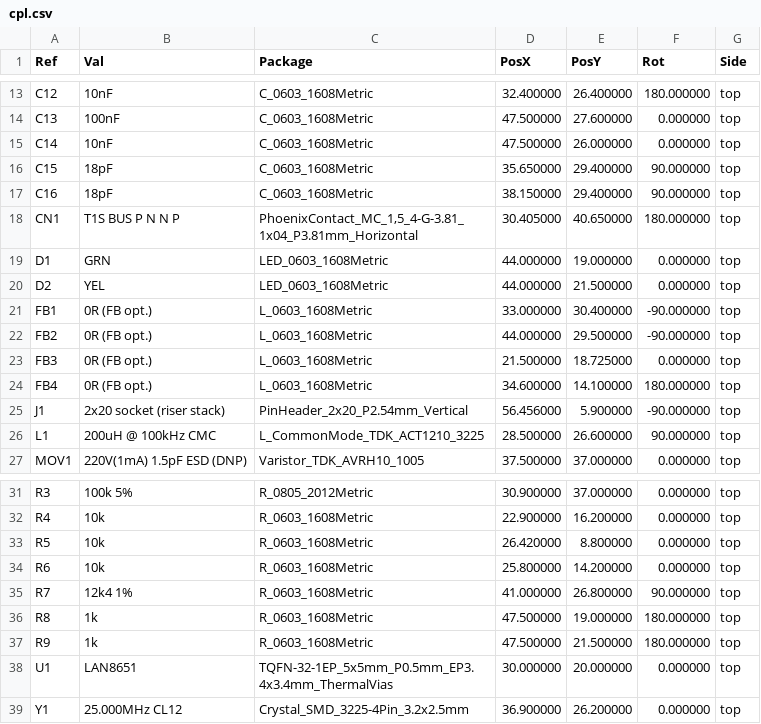
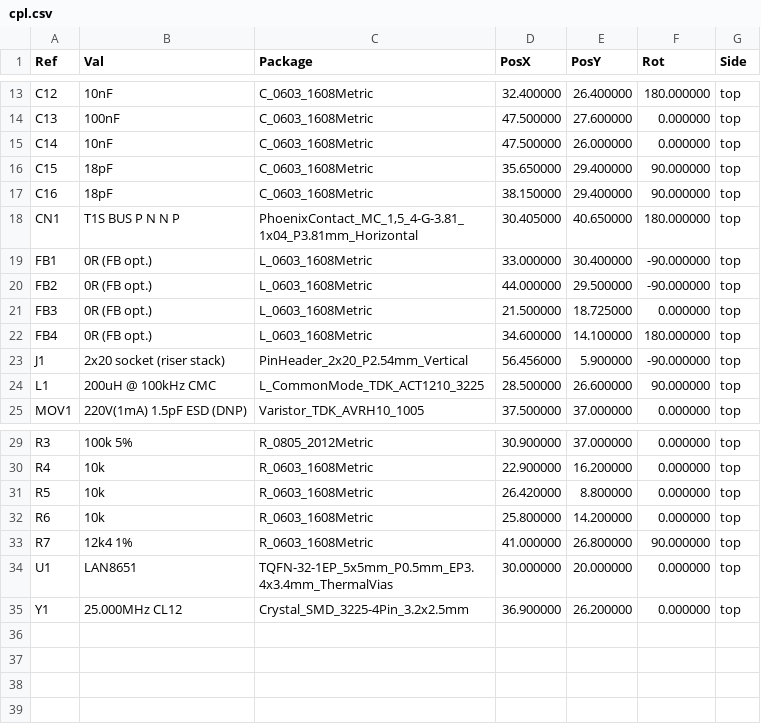
Before and after one commit to hwkim3330/elite-t1s-hat, a CSV file: hardware/cpl.csv, drawn as a sheet; only a part is shown, gaps mark what is left out; the diff names each change by its address in the sheet, - before the commit and + after, or states it on an @@ line.

```diff
--- a/hardware/cpl.csv
+++ b/hardware/cpl.csv
-row 19: D1 | GRN | LED_0603_1608Metric | 44.000000 | 19.000000 | 0.000000 | top
-row 20: D2 | YEL | LED_0603_1608Metric | 44.000000 | 21.500000 | 0.000000 | top
-row 36: R8 | 1k | R_0603_1608Metric | 47.500000 | 19.000000 | 180.000000 | top
-row 37: R9 | 1k | R_0603_1608Metric | 47.500000 | 21.500000 | 180.000000 | top
```
Also changed, not shown: hardware/bom.csv, hardware/jlcpcb/bom_jlc.csv, 43 other files.
